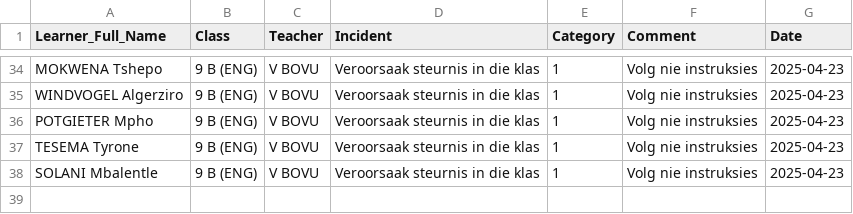
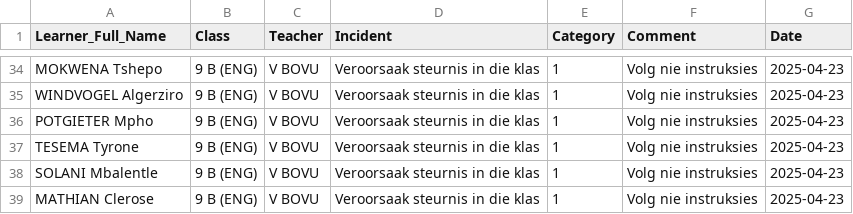
Before and after one commit to arnoldtRealph/insident, a CSV file: incident_log.csv, drawn as a sheet; only a part is shown, gaps mark what is left out; the diff names each change by its address in the sheet, - before the commit and + after, or states it on an @@ line.

Commit message:
Updated incident_log.csv with new incident

```diff
--- a/incident_log.csv
+++ b/incident_log.csv
+row 39: MATHIAN Clerose | 9 B (ENG) | V BOVU | Veroorsaak steurnis in die klas | 1 | Volg nie instruksies | 2025-04-23
```
